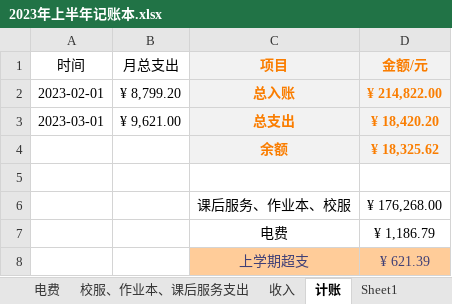
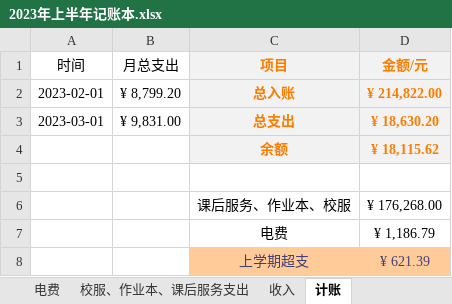
Before and after one commit to 2663481911/counts, an Excel workbook: 2023年上半年/2023年上半年记账本.xlsx, sheet 计账, drawn as a sheet; values as stored, in another font and other column widths than the file's, no borders; table styles not drawn; the diff names each change by its address in the sheet, - before the commit and + after, or states it on an @@ line.

```diff
--- a/2023年上半年/2023年上半年记账本.xlsx (sheet 计账)
+++ b/2023年上半年/2023年上半年记账本.xlsx (sheet 计账)
-sheet tab: Sheet1
-B3 (月总支出): ¥ 9,621.00
+B3 (月总支出): ¥ 9,831.00
-D3 (金额/元): ¥ 18,420.20
+D3 (金额/元): ¥ 18,630.20
-D4 (金额/元): ¥ 18,325.62
+D4 (金额/元): ¥ 18,115.62
```
Also changed, not shown: sheet 3月支出, 2 other files.
